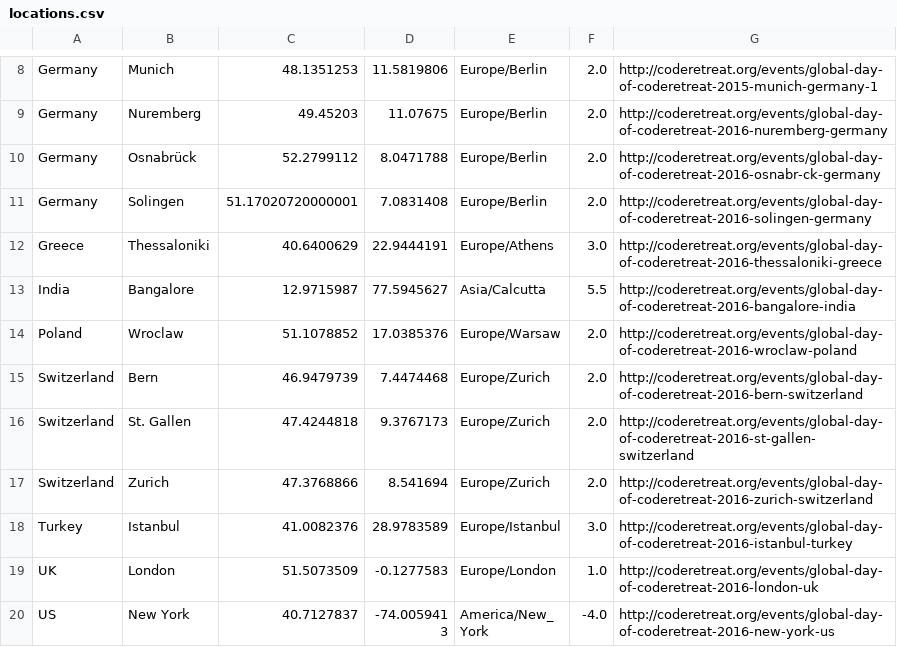
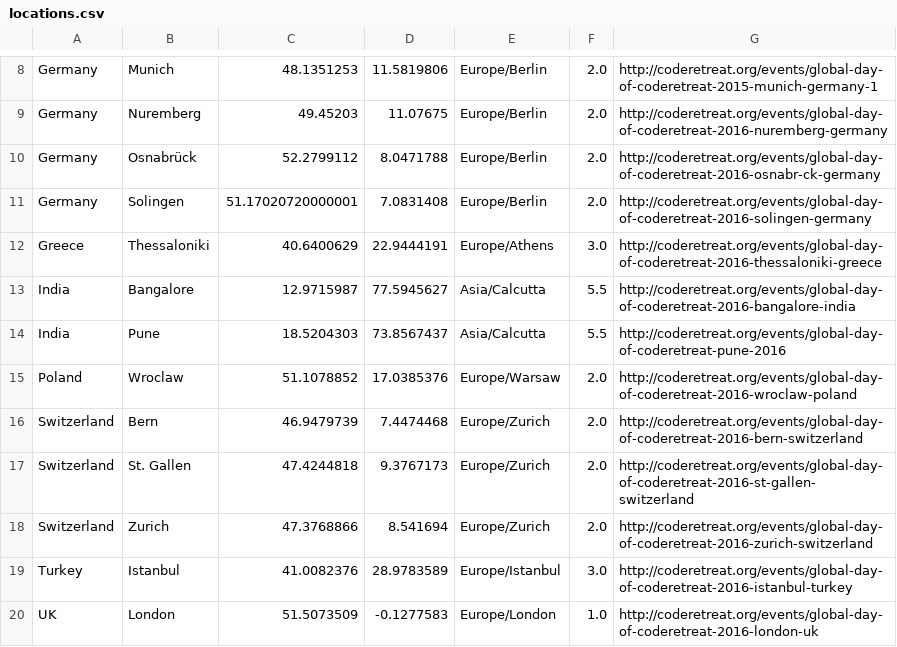
Before and after one commit to coderetreat/GDCR, a CSV file: data/locations.csv, drawn as a sheet; only a part is shown, gaps mark what is left out; the shorter side is filled out with more unchanged rows; the diff names each change by its address in the sheet, - before the commit and + after, or states it on an @@ line.

Commit message:
Added event in Pune, India

```diff
--- a/data/locations.csv
+++ b/data/locations.csv
+row 14: India | Pune | 18.5204303 | 73.8567437 | Asia/Calcutta | 5.5 | http://coderetreat.org/events/global-day-of-coderetreat-pune-2016
```
Also changed, not shown: 1 other file.
